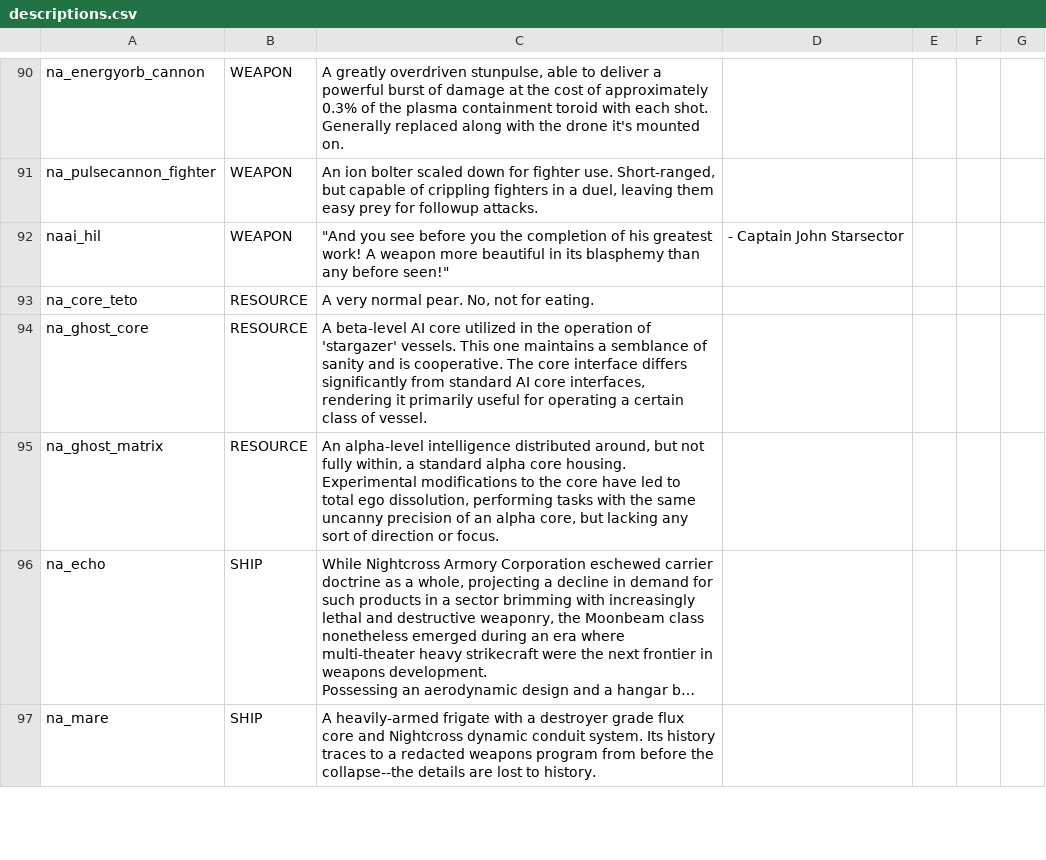
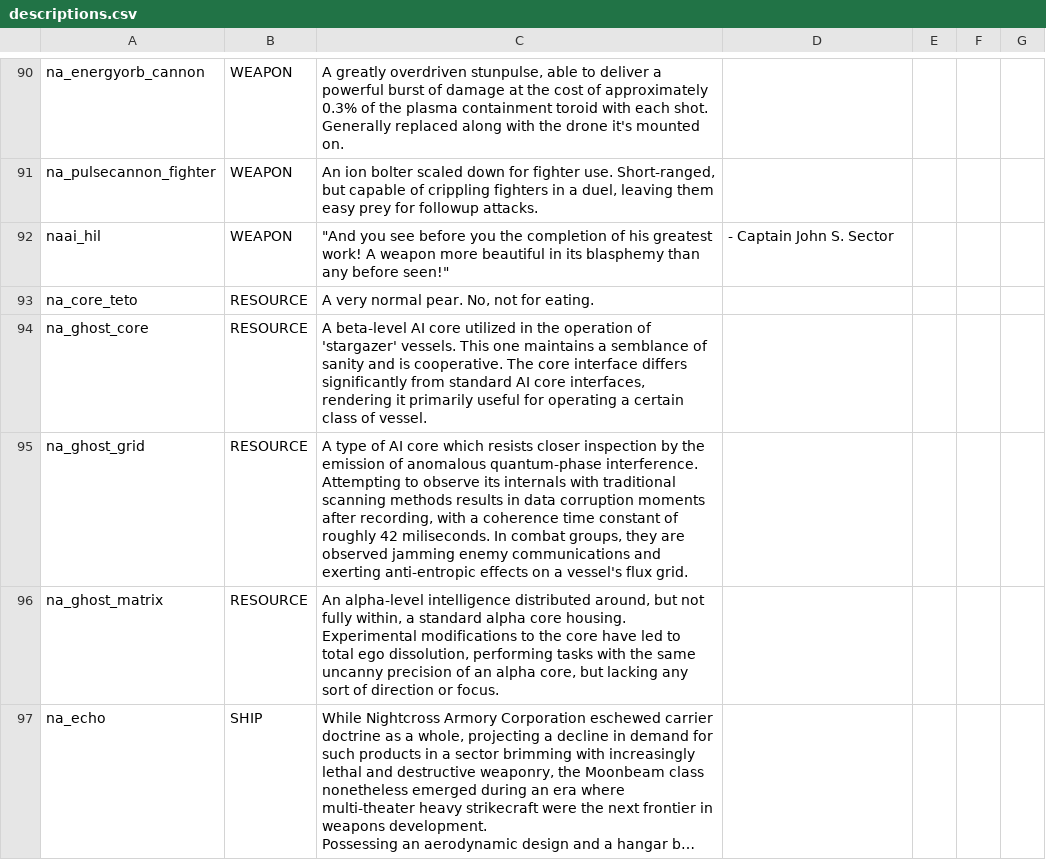
Before and after one commit to YukiMonsai/nightcross-armory, a CSV file: data/strings/descriptions.csv, drawn as a sheet; only a part is shown, gaps mark what is left out; the shorter side is filled out with more unchanged rows; long unchanged cells end in ….

```diff
--- a/data/strings/descriptions.csv
+++ b/data/strings/descriptions.csv
@@ -92,5 +92,6 @@ na_energyorb_cannon,WEAPON,"A greatly overdriven stunpulse, able to deliver a po
 na_pulsecannon_fighter,WEAPON,"An ion bolter scaled down for fighter use. Short-ranged, but capable of crippling fighters in a duel, leaving them easy prey for followup attacks.",,,,
-naai_hil,WEAPON,"""And you see before you the completion of his greatest work! A weapon more beautiful in its blasphemy than any before seen!"" ",- Captain John Starsector,,,
+naai_hil,WEAPON,"""And you see before you the completion of his greatest work! A weapon more beautiful in its blasphemy than any before seen!"" ",- Captain John S. Sector,,,
 na_core_teto,RESOURCE,"A very normal pear. No, not for eating.",,,,
 na_ghost_core,RESOURCE,"A beta-level AI core utilized in the operation of 'stargazer' vessels. This one maintains a semblance of sanity and is cooperative. The core interface differs significantly from standard AI core interfaces, rendering it primarily useful for operating a certain class of vessel.",,,,
+na_ghost_grid,RESOURCE,"A type of AI core which resists closer inspection by the emission of anomalous quantum-phase interference. Attempting to observe its internals with traditional scanning methods results in data corruption moments after recording, with a coherence time constant of roughly 42 miliseconds. In combat groups, they are observed jamming enemy communications and exerting anti-entropic effects on a vessel's flux grid.",,,,
 na_ghost_matrix,RESOURCE,"An alpha-level intelligence distributed around, but not fully within, a standard alpha core housing. Experimental modifications to the core have led to total ego dissolution, performing tasks with the same uncanny precision of an alpha core, but lacking any sort of direction or focus.",,,,
```
Also changed, not shown: 42 other files.
